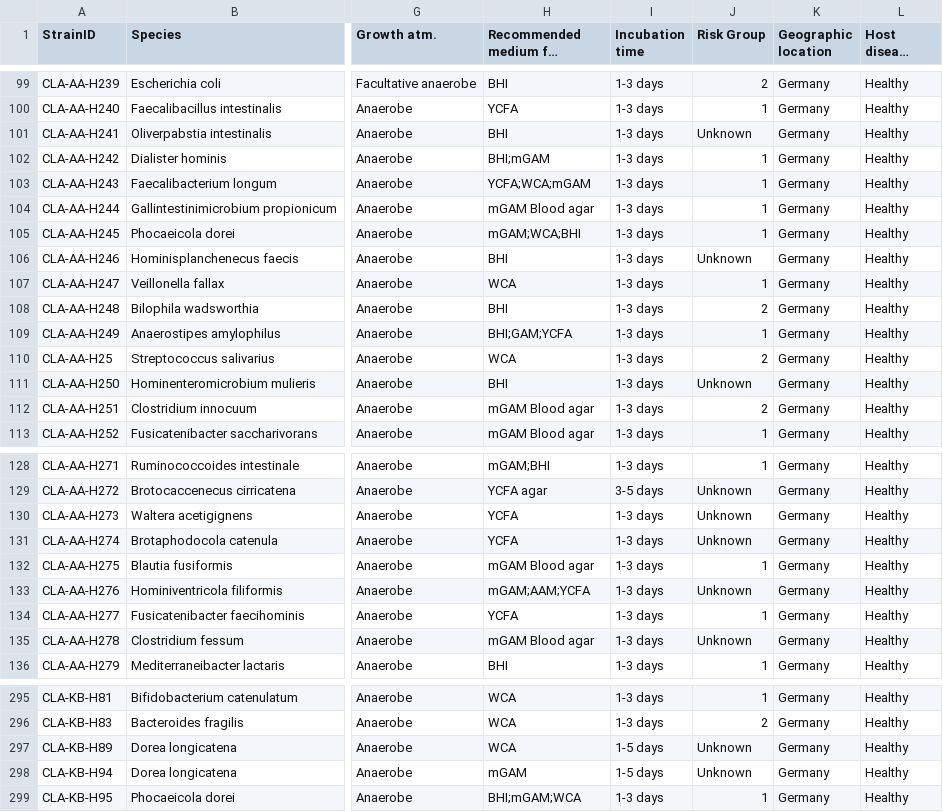
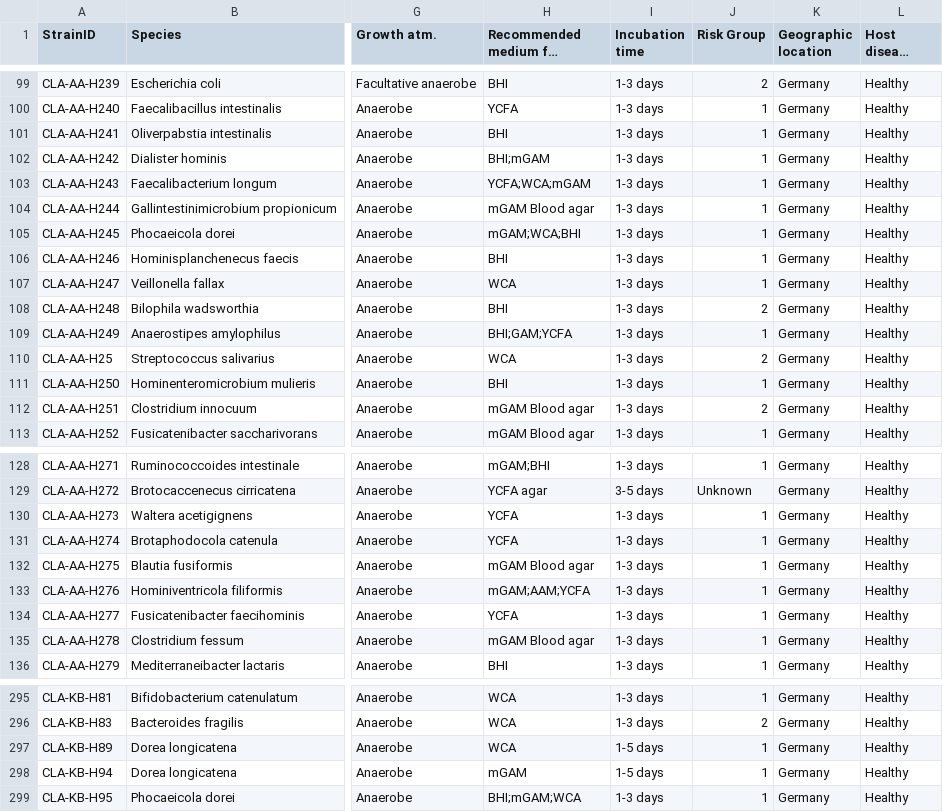
Before and after one commit to ClavelLab/hibc, a TSV file: app/2025-03-31.Merged_HiBC.tsv (was app/2025-01-03.Merged_HiBC.tsv), drawn as a sheet; only a part is shown, gaps mark what is left out; long unchanged cells end in …; the diff covers the shown part only; the diff names each change by its address in the sheet, - before the commit and + after, or states it on an @@ line.

Commit message:
update risk groups from LPSN 2025-02
- Most unknowns to risk group 1
- Many risk group 2 to risk group 1
- CLA-AA-H83 and CLA-AA-H2 went from risk group 2 to risk group 1

```diff
--- a/app/2025-01-03.Merged_HiBC.tsv
+++ b/app/2025-03-31.Merged_HiBC.tsv
-J101 (Risk Group): Unknown
+J101 (Risk Group): 1
-J106 (Risk Group): Unknown
+J106 (Risk Group): 1
-J111 (Risk Group): Unknown
+J111 (Risk Group): 1
-J130:J131 (Risk Group): Unknown
+J130:J131 (Risk Group): 1
-J133 (Risk Group): Unknown
+J133 (Risk Group): 1
-J135 (Risk Group): Unknown
+J135 (Risk Group): 1
-J297:J298 (Risk Group): Unknown
+J297:J298 (Risk Group): 1
```
Also changed, not shown: 16 edited cells elsewhere in this file.
